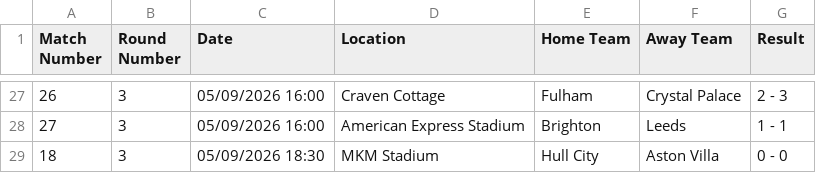
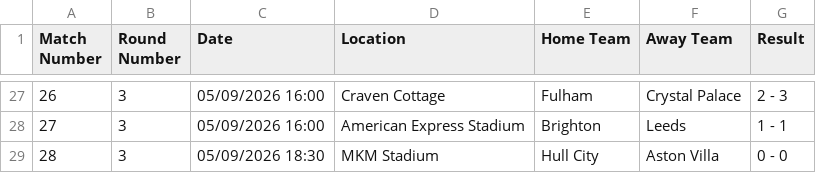
Before and after one commit to onahhh12/football_predictor, a CSV file: 2026_2027 dataset.csv, drawn as a sheet; only a part is shown, gaps mark what is left out.

Commit message:
Update match entry in 2026_2027 dataset

```diff
--- a/2026_2027 dataset.csv
+++ b/2026_2027 dataset.csv
@@ -28,2 +28,2 @@ Match Number,Round Number,Date,Location,Home Team,Away Team,Result
 27,3,05/09/2026 16:00,American Express Stadium,Brighton,Leeds,1 - 1
-18,3,05/09/2026 18:30,MKM Stadium,Hull City,Aston Villa,0 - 0
+28,3,05/09/2026 18:30,MKM Stadium,Hull City,Aston Villa,0 - 0
```
